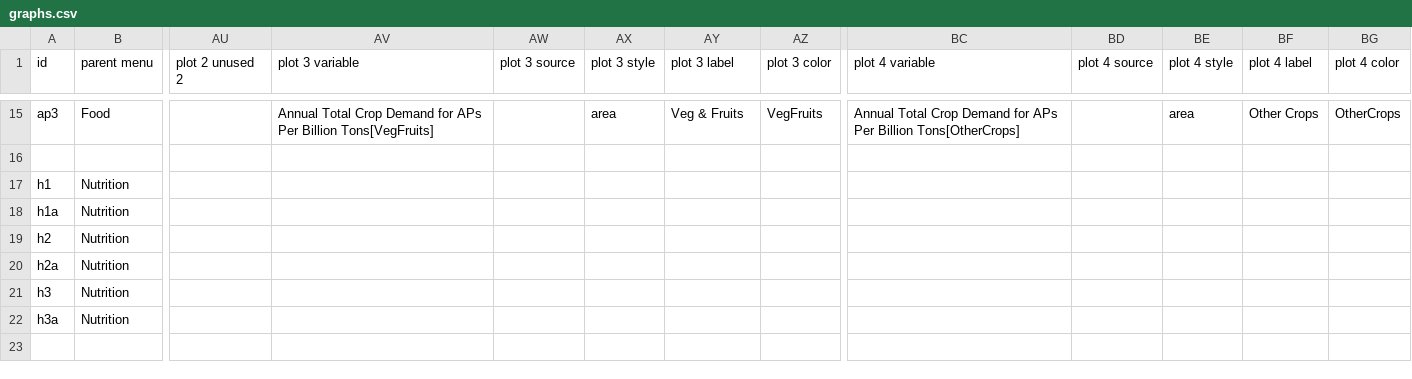
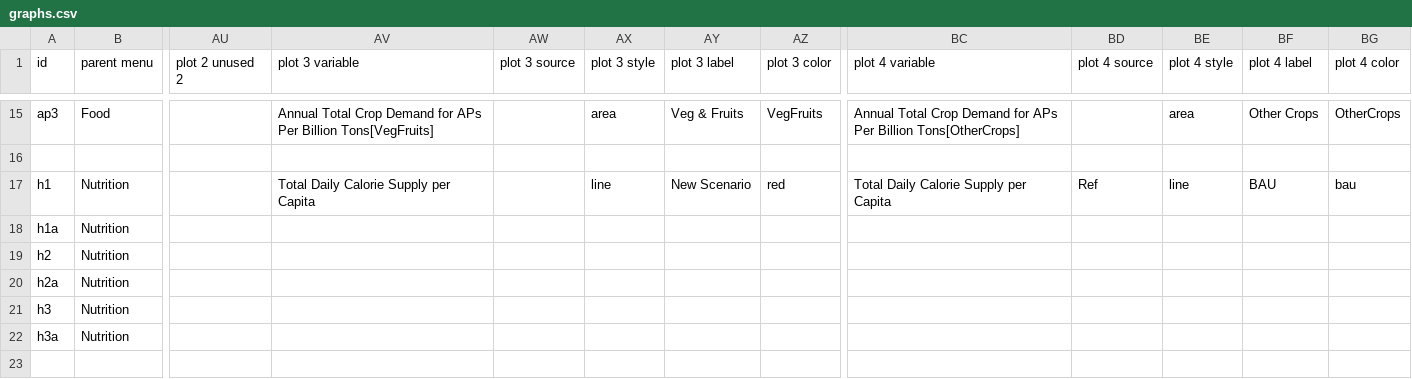
Before and after one commit to climatechoice/felix, a CSV file: config/graphs.csv, drawn as a sheet; only a part is shown, gaps mark what is left out; the diff names each change by its address in the sheet, - before the commit and + after, or states it on an @@ line.

```diff
--- a/config/graphs.csv
+++ b/config/graphs.csv
-AV17 (plot 3 variable): (empty)
+AV17 (plot 3 variable): Total Daily Calorie Supply per Capita
-AX17 (plot 3 style): (empty)
+AX17 (plot 3 style): line
-AY17 (plot 3 label): (empty)
+AY17 (plot 3 label): New Scenario
-AZ17 (plot 3 color): (empty)
+AZ17 (plot 3 color): red
-BC17 (plot 4 variable): (empty)
+BC17 (plot 4 variable): Total Daily Calorie Supply per Capita
-BD17 (plot 4 source): (empty)
+BD17 (plot 4 source): Ref
-BE17 (plot 4 style): (empty)
+BE17 (plot 4 style): line
-BF17 (plot 4 label): (empty)
+BF17 (plot 4 label): BAU
-BG17 (plot 4 color): (empty)
+BG17 (plot 4 color): bau
```
Also changed, not shown: config/inputs.csv, 14 other files.
